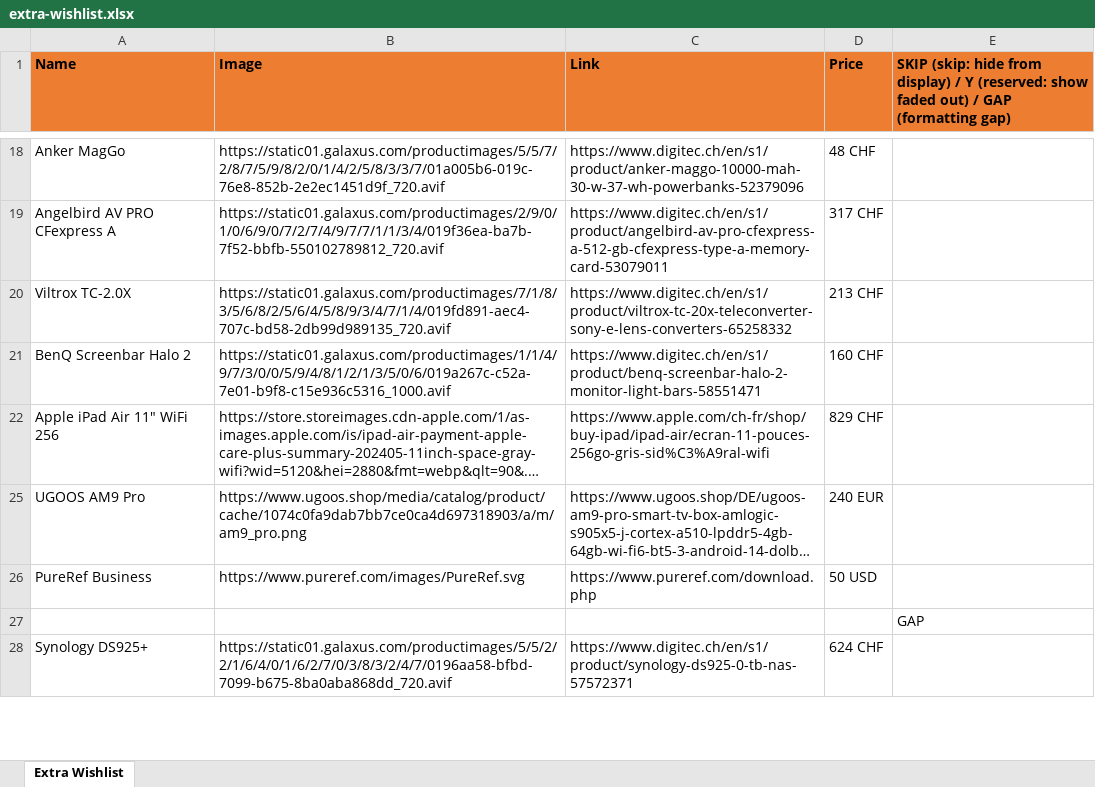
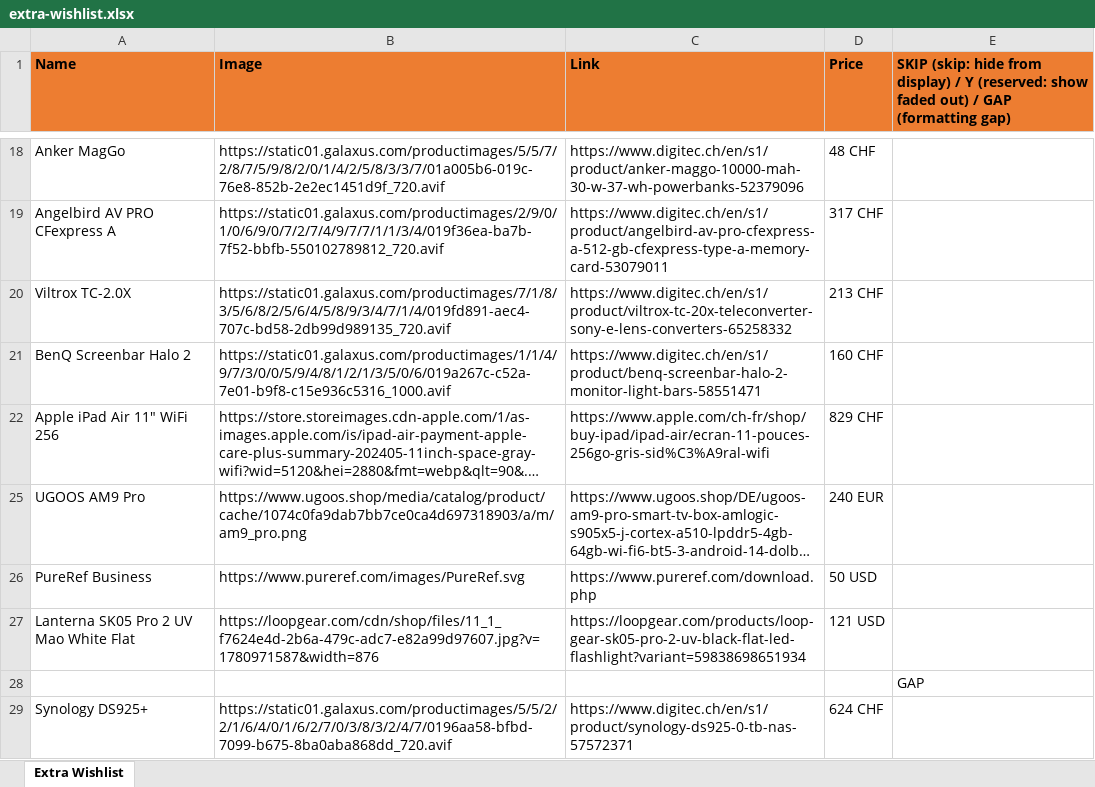
Before and after one commit to vallici/extra-wishlist, an Excel workbook: extra-wishlist.xlsx, sheet Extra Wishlist, drawn as a sheet; only a part is shown, gaps mark what is left out; long unchanged cells end in …; values as stored, in another font and other column widths than the file's, no borders; the diff names each change by its address in the sheet, - before the commit and + after, or states it on an @@ line.

```diff
--- a/extra-wishlist.xlsx (sheet Extra Wishlist)
+++ b/extra-wishlist.xlsx (sheet Extra Wishlist)
+row 27: Lanterna SK05 Pro 2 UV Mao White Flat | https://loopgear.com/cdn/shop/files/11_1_f7624e4d-2b6a-479c-adc7-e82a99d97607.jpg?v=1780971587&width=876 | https://loopgear.com/products/loop-gear-sk05-pro-2-uv-black-flat-led-flashlight?variant=59838698651934 | 121 USD
```
Also changed, not shown: 1 other file.
